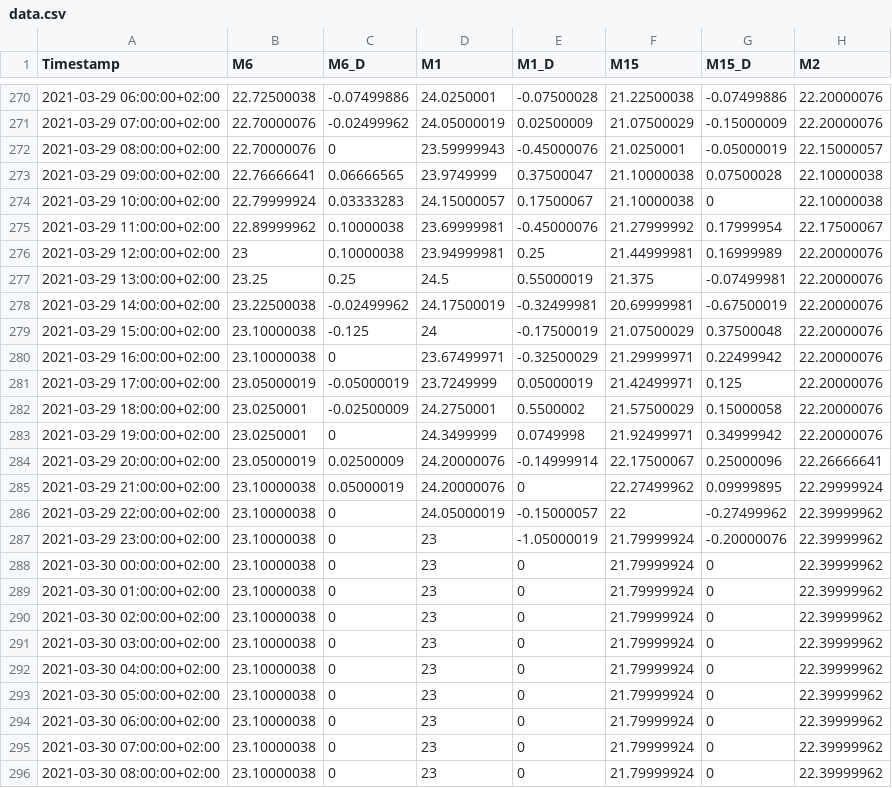
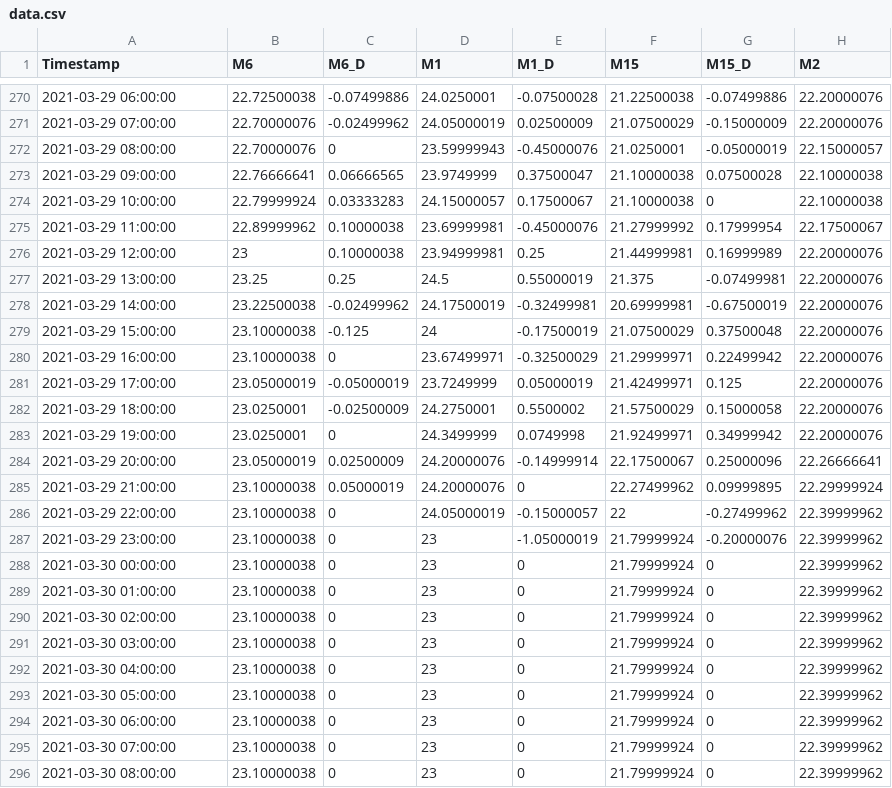
Before and after one commit to latondominik/dane, a CSV file: data.csv, drawn as a sheet; only a part is shown, gaps mark what is left out; the diff covers the shown part only; the diff names each change by its address in the sheet, - before the commit and + after, or states it on an @@ line.

```diff
--- a/data.csv
+++ b/data.csv
-A270 (Timestamp): 2021-03-29 06:00:00+02:00
+A270 (Timestamp): 2021-03-29 06:00:00
-A271 (Timestamp): 2021-03-29 07:00:00+02:00
+A271 (Timestamp): 2021-03-29 07:00:00
-A272 (Timestamp): 2021-03-29 08:00:00+02:00
+A272 (Timestamp): 2021-03-29 08:00:00
-A273 (Timestamp): 2021-03-29 09:00:00+02:00
+A273 (Timestamp): 2021-03-29 09:00:00
-A274 (Timestamp): 2021-03-29 10:00:00+02:00
+A274 (Timestamp): 2021-03-29 10:00:00
-A275 (Timestamp): 2021-03-29 11:00:00+02:00
+A275 (Timestamp): 2021-03-29 11:00:00
-A276 (Timestamp): 2021-03-29 12:00:00+02:00
+A276 (Timestamp): 2021-03-29 12:00:00
-A277 (Timestamp): 2021-03-29 13:00:00+02:00
+A277 (Timestamp): 2021-03-29 13:00:00
-A278 (Timestamp): 2021-03-29 14:00:00+02:00
+A278 (Timestamp): 2021-03-29 14:00:00
-A279 (Timestamp): 2021-03-29 15:00:00+02:00
+A279 (Timestamp): 2021-03-29 15:00:00
-A280 (Timestamp): 2021-03-29 16:00:00+02:00
+A280 (Timestamp): 2021-03-29 16:00:00
-A281 (Timestamp): 2021-03-29 17:00:00+02:00
+A281 (Timestamp): 2021-03-29 17:00:00
-A282 (Timestamp): 2021-03-29 18:00:00+02:00
+A282 (Timestamp): 2021-03-29 18:00:00
-A283 (Timestamp): 2021-03-29 19:00:00+02:00
+A283 (Timestamp): 2021-03-29 19:00:00
-A284 (Timestamp): 2021-03-29 20:00:00+02:00
+A284 (Timestamp): 2021-03-29 20:00:00
-A285 (Timestamp): 2021-03-29 21:00:00+02:00
+A285 (Timestamp): 2021-03-29 21:00:00
-A286 (Timestamp): 2021-03-29 22:00:00+02:00
+A286 (Timestamp): 2021-03-29 22:00:00
-A287 (Timestamp): 2021-03-29 23:00:00+02:00
+A287 (Timestamp): 2021-03-29 23:00:00
-A288 (Timestamp): 2021-03-30 00:00:00+02:00
+A288 (Timestamp): 2021-03-30 00:00:00
-A289 (Timestamp): 2021-03-30 01:00:00+02:00
+A289 (Timestamp): 2021-03-30 01:00:00
-A290 (Timestamp): 2021-03-30 02:00:00+02:00
+A290 (Timestamp): 2021-03-30 02:00:00
-A291 (Timestamp): 2021-03-30 03:00:00+02:00
+A291 (Timestamp): 2021-03-30 03:00:00
-A292 (Timestamp): 2021-03-30 04:00:00+02:00
+A292 (Timestamp): 2021-03-30 04:00:00
-A293 (Timestamp): 2021-03-30 05:00:00+02:00
+A293 (Timestamp): 2021-03-30 05:00:00
-A294 (Timestamp): 2021-03-30 06:00:00+02:00
+A294 (Timestamp): 2021-03-30 06:00:00
-A295 (Timestamp): 2021-03-30 07:00:00+02:00
+A295 (Timestamp): 2021-03-30 07:00:00
-A296 (Timestamp): 2021-03-30 08:00:00+02:00
+A296 (Timestamp): 2021-03-30 08:00:00
```
Also changed, not shown: 35 edited cells elsewhere in this file.
